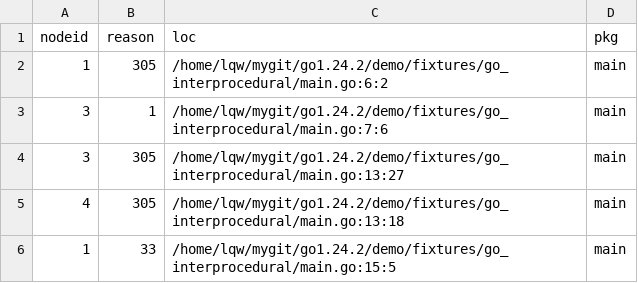
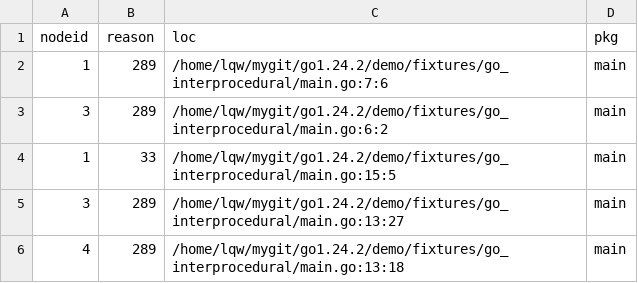
Before and after one commit to Lslightly/go, a CSV file: demo/stat_root/go_interprocedural/all.csv, drawn as a sheet.

Commit message:
demo/stat_root: update escape reason result

```diff
--- a/demo/stat_root/go_interprocedural/all.csv
+++ b/demo/stat_root/go_interprocedural/all.csv
@@ -1,6 +1,6 @@
 nodeid,reason,loc,pkg
-1,305,/home/lqw/mygit/go1.24.2/demo/fixtures/go_interprocedural/main.go:6:2,main
-3,1,/home/lqw/mygit/go1.24.2/demo/fixtures/go_interprocedural/main.go:7:6,main
-3,305,/home/lqw/mygit/go1.24.2/demo/fixtures/go_interprocedural/main.go:13:27,main
-4,305,/home/lqw/mygit/go1.24.2/demo/fixtures/go_interprocedural/main.go:13:18,main
+1,289,/home/lqw/mygit/go1.24.2/demo/fixtures/go_interprocedural/main.go:7:6,main
+3,289,/home/lqw/mygit/go1.24.2/demo/fixtures/go_interprocedural/main.go:6:2,main
 1,33,/home/lqw/mygit/go1.24.2/demo/fixtures/go_interprocedural/main.go:15:5,main
+3,289,/home/lqw/mygit/go1.24.2/demo/fixtures/go_interprocedural/main.go:13:27,main
+4,289,/home/lqw/mygit/go1.24.2/demo/fixtures/go_interprocedural/main.go:13:18,main
```
Also changed, not shown: demo/stat_root/closure_go/all.csv, demo/stat_root/easyPkg/all.csv, 8 other files.
